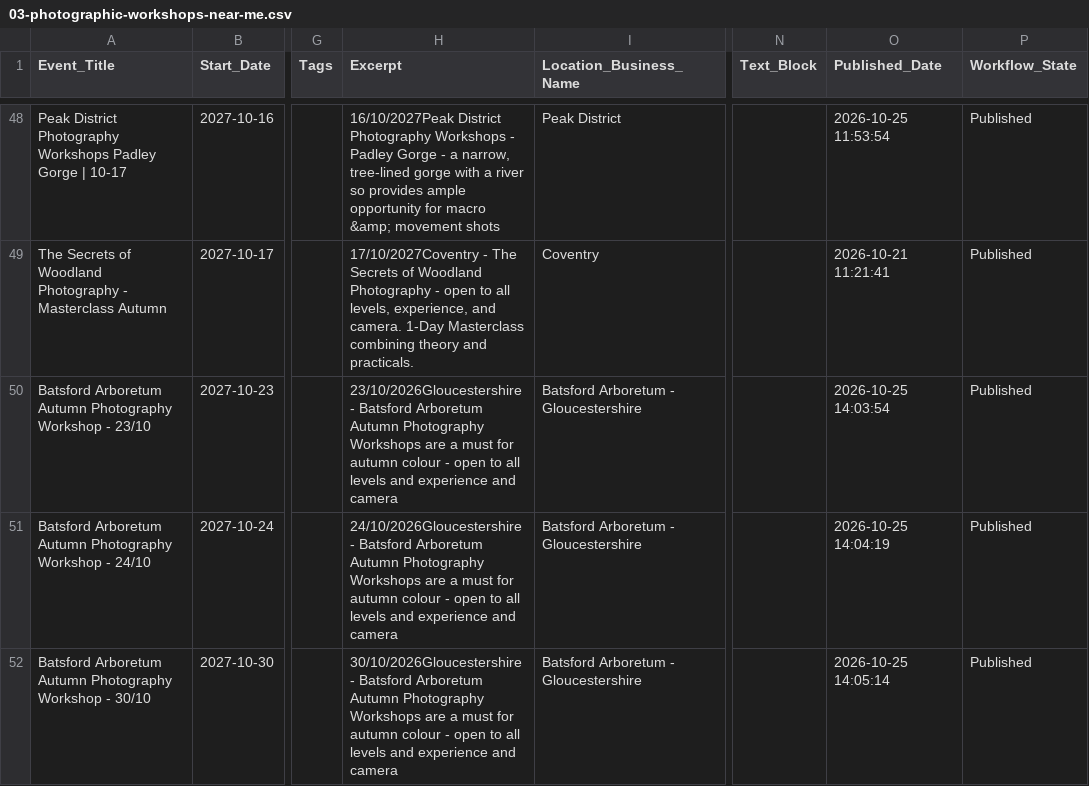
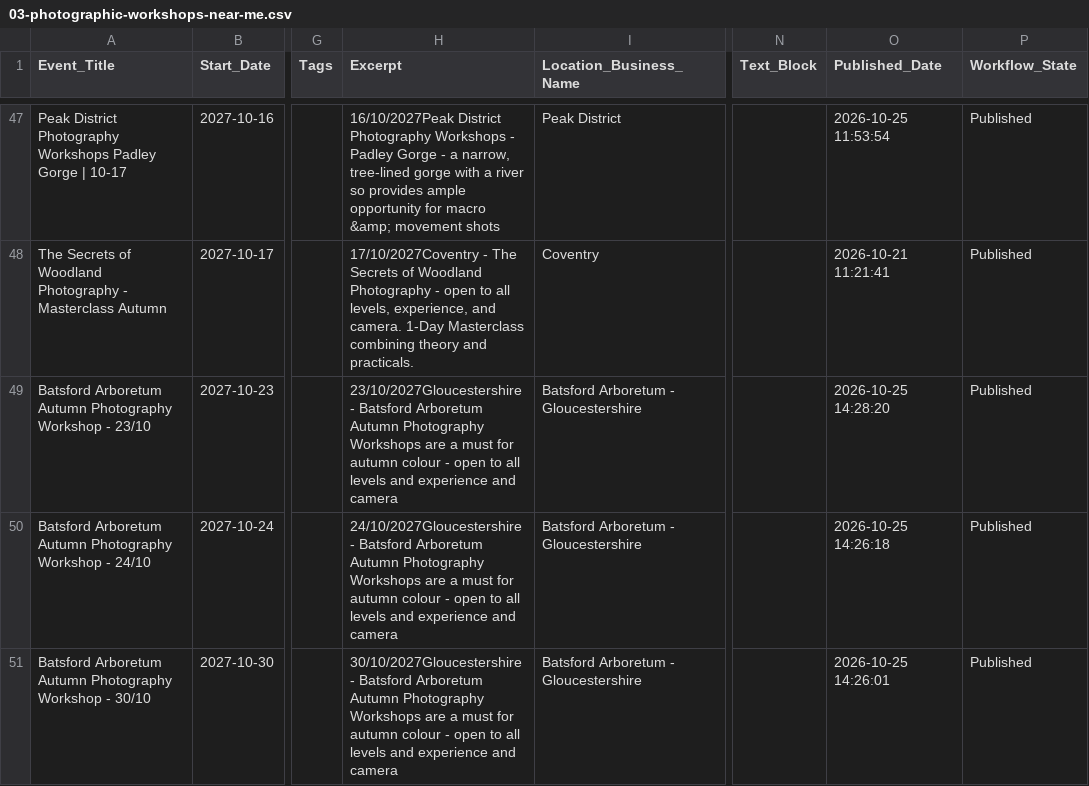
Before and after one commit to alanranger/alan-shared-resources, a CSV file: csv/03-photographic-workshops-near-me.csv, drawn as a sheet; only a part is shown, gaps mark what is left out; addresses are those after the commit; the diff covers the shown part only; the diff names each change by its address in the sheet, - before the commit and + after, or states it on an @@ line.

```diff
--- a/csv/03-photographic-workshops-near-me.csv
+++ b/csv/03-photographic-workshops-near-me.csv
-H49 (Excerpt): 23/10/2026Gloucestershire - Batsford…
+H49 (Excerpt): 23/10/2027Gloucestershire - Batsford…
-O49 (Published_Date): 2026-10-25 14:03:54
+O49 (Published_Date): 2026-10-25 14:28:20
-H50 (Excerpt): 24/10/2026Gloucestershire - Batsford…
+H50 (Excerpt): 24/10/2027Gloucestershire - Batsford…
-O50 (Published_Date): 2026-10-25 14:04:19
+O50 (Published_Date): 2026-10-25 14:26:18
-H51 (Excerpt): 30/10/2026Gloucestershire - Batsford…
+H51 (Excerpt): 30/10/2027Gloucestershire - Batsford…
-O51 (Published_Date): 2026-10-25 14:05:14
+O51 (Published_Date): 2026-10-25 14:26:01
```
Also changed, not shown: 1 added row, 1 removed row and 2 edited cells elsewhere in this file, 1 other file.
